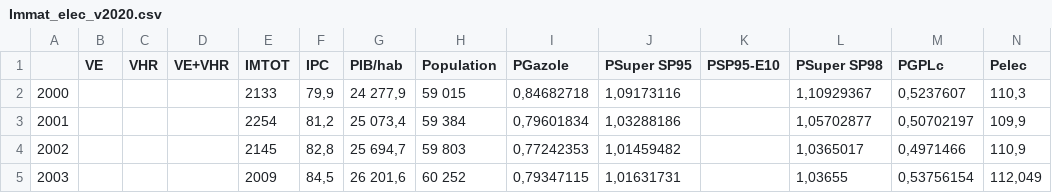
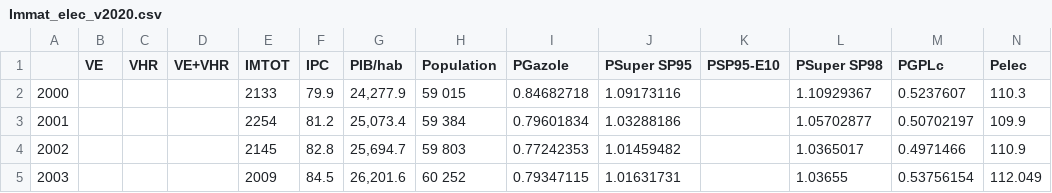
Before and after one commit to cyan25/Econometrie-EEET, a CSV file: Immat_elec_v2020.csv, drawn as a sheet; only a part is shown; the diff covers the shown part only.

Commit message:
Update Immat_elec_v2020.csv

```diff
--- a/Immat_elec_v2020.csv
+++ b/Immat_elec_v2020.csv
@@ -1,5 +1,5 @@
 ;VE;VHR;VE+VHR;IMTOT;IPC;PIB/hab;Population;PGazole;PSuper SP95;PSP95-E10;PSuper SP98;PGPLc;Pelec
-2000;;;;2133;79,9;24 277,9;  59 015;0,84682718;1,09173116;;1,10929367;0,5237607;110,3
-2001;;;;2254;81,2;25 073,4;  59 384;0,79601834;1,03288186;;1,05702877;0,50702197;109,9
-2002;;;;2145;82,8;25 694,7;  59 803;0,77242353;1,01459482;;1,0365017;0,4971466;110,9
-2003;;;;2009;84,5;26 201,6;  60 252;0,79347115;1,01631731;;1,03655;0,53756154;112,049
+2000;;;;2133;79.9;24,277.9;  59 015;0.84682718;1.09173116;;1.10929367;0.5237607;110.3
+2001;;;;2254;81.2;25,073.4;  59 384;0.79601834;1.03288186;;1.05702877;0.50702197;109.9
+2002;;;;2145;82.8;25,694.7;  59 803;0.77242353;1.01459482;;1.0365017;0.4971466;110.9
+2003;;;;2009;84.5;26,201.6;  60 252;0.79347115;1.01631731;;1.03655;0.53756154;112.049
```
Also changed, not shown: 161 edited cells elsewhere in this file.
